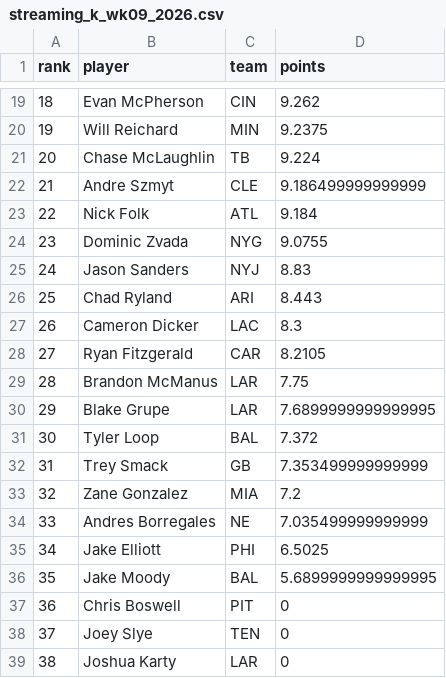
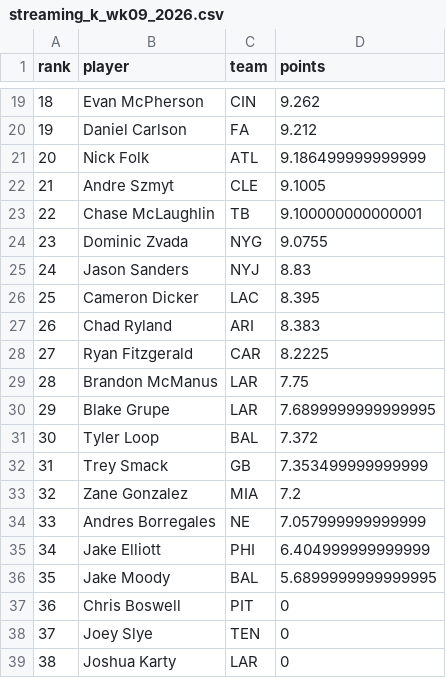
Before and after one commit to mikemartin/fantasy-football-auction-optimizer, a CSV file: data/streaming_k_wk09_2026.csv, drawn as a sheet; only a part is shown, gaps mark what is left out; the diff covers the shown part only.

```diff
--- a/data/streaming_k_wk09_2026.csv
+++ b/data/streaming_k_wk09_2026.csv
@@ -19,11 +19,11 @@ rank,player,team,points
 18,Evan McPherson,CIN,9.262
-19,Will Reichard,MIN,9.2375
-20,Chase McLaughlin,TB,9.224
-21,Andre Szmyt,CLE,9.186499999999999
-22,Nick Folk,ATL,9.184
+19,Daniel Carlson,FA,9.212
+20,Nick Folk,ATL,9.186499999999999
+21,Andre Szmyt,CLE,9.1005
+22,Chase McLaughlin,TB,9.100000000000001
 23,Dominic Zvada,NYG,9.0755
 24,Jason Sanders,NYJ,8.83
-25,Chad Ryland,ARI,8.443
-26,Cameron Dicker,LAC,8.3
-27,Ryan Fitzgerald,CAR,8.2105
+25,Cameron Dicker,LAC,8.395
+26,Chad Ryland,ARI,8.383
+27,Ryan Fitzgerald,CAR,8.2225
 28,Brandon McManus,LAR,7.75
@@ -33,4 +33,4 @@ rank,player,team,points
 32,Zane Gonzalez,MIA,7.2
-33,Andres Borregales,NE,7.035499999999999
-34,Jake Elliott,PHI,6.5025
+33,Andres Borregales,NE,7.057999999999999
+34,Jake Elliott,PHI,6.404999999999999
 35,Jake Moody,BAL,5.6899999999999995
```
Also changed, not shown: 32 edited cells elsewhere in this file, data/streaming_dst_wk09_2026.csv, data/weekly_wk09_2026.csv, 1 other file.
